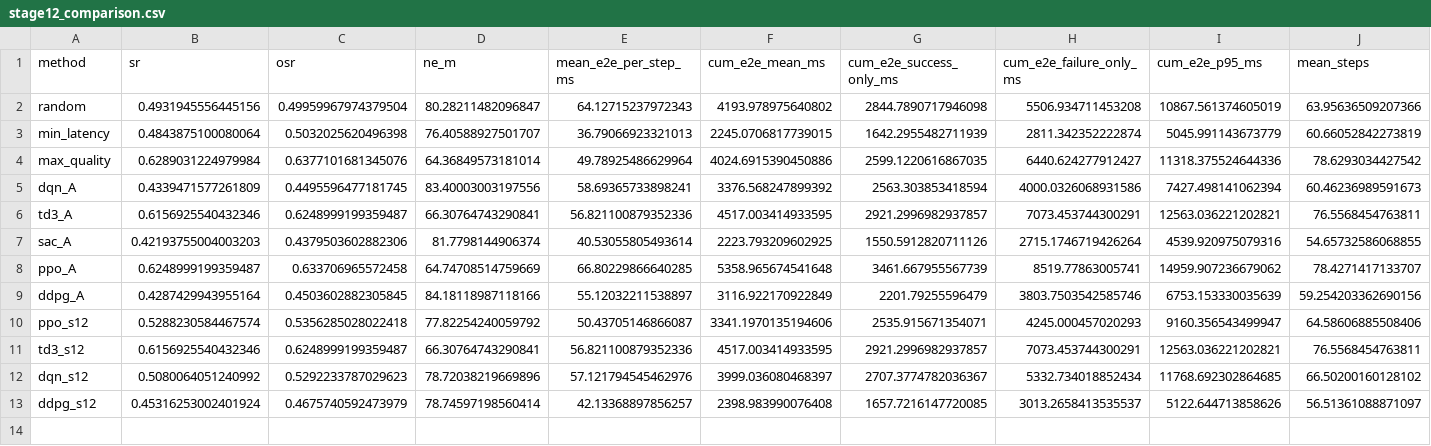
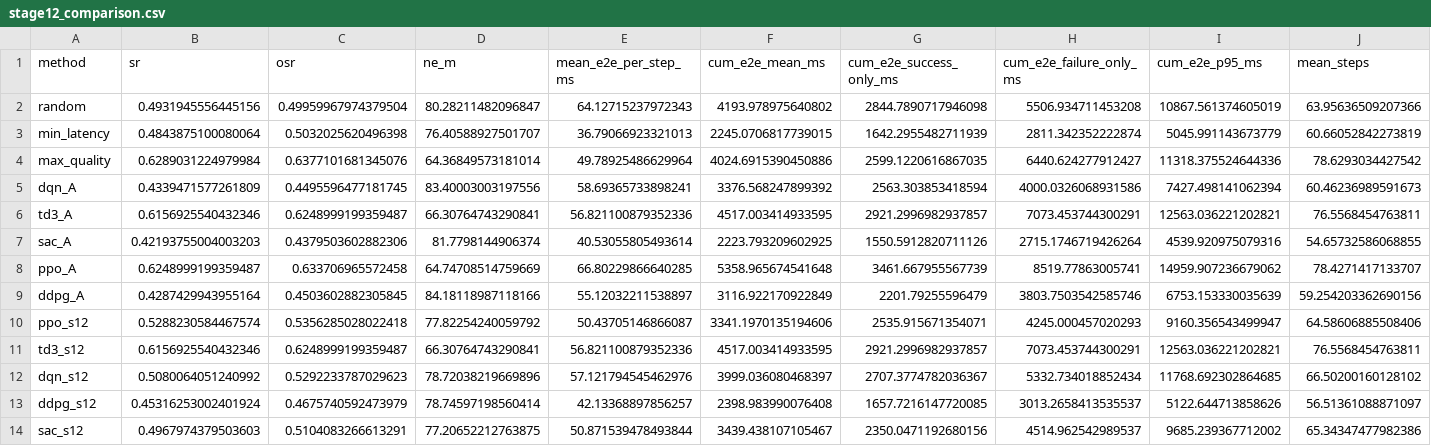
Before and after one commit to JLU-MCNS-MEC/Citynav-mec-rl, a CSV file: experiments/16_cumulative_e2e_association/p4_stage12/stage12_comparison.csv, drawn as a sheet; only a part is shown; rows hold the shown columns only; the diff names each change by its address in the sheet, - before the commit and + after, or states it on an @@ line.

```diff
--- a/experiments/16_cumulative_e2e_association/p4_stage12/stage12_comparison.csv
+++ b/experiments/16_cumulative_e2e_association/p4_stage12/stage12_comparison.csv
+row 14: sac_s12 | 0.4967974379503603 | 0.5104083266613291 | 77.20652212763875 | 50.871539478493844 | 3439.438107105467 | 2350.0471192680156 | 4514.962542989537 | 9685.239367712002 | 65.34347477982386
```
Also changed, not shown: 11 other files.
